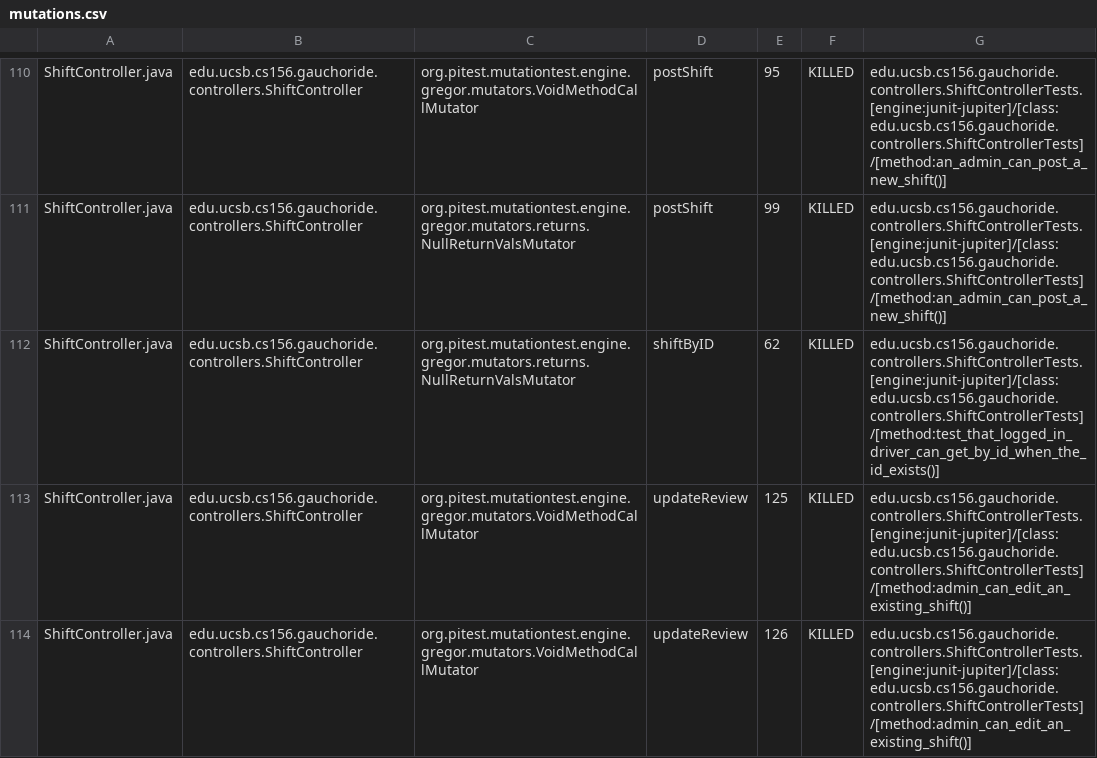
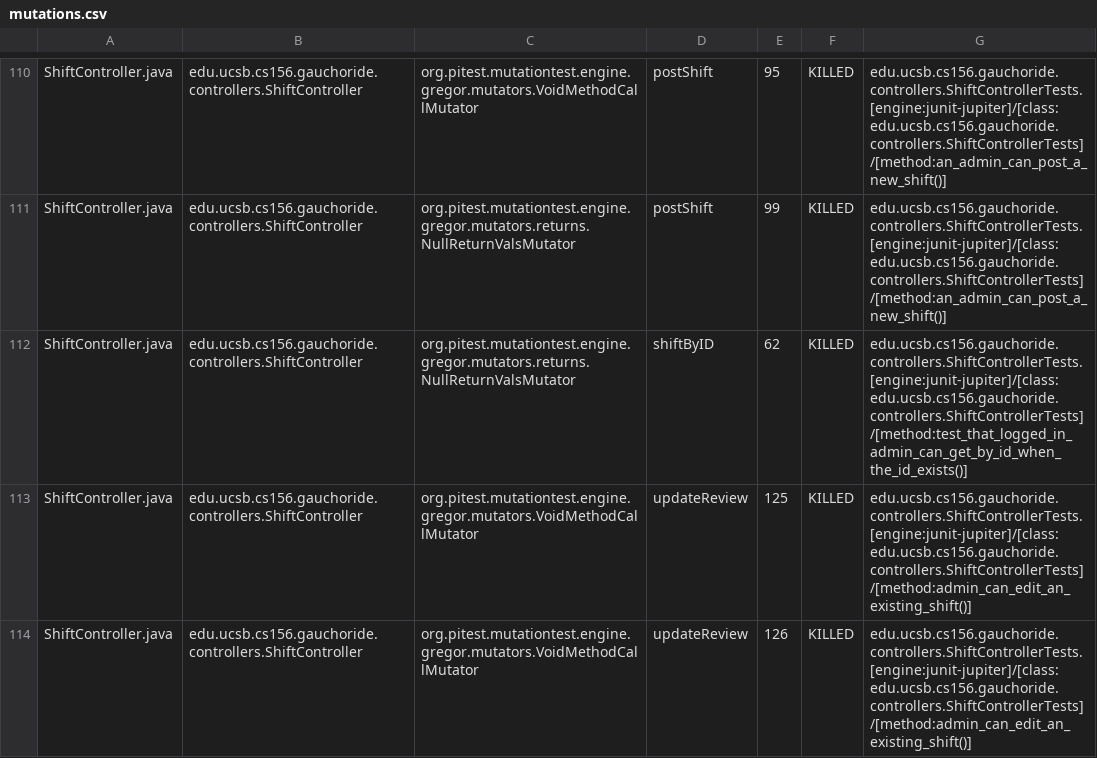
Before and after one commit to ucsb-cs156-w24/proj-gauchoride-w24-7pm-1, a CSV file: prs/42/pitest/mutations.csv, drawn as a sheet; only a part is shown, gaps mark what is left out; the diff covers the shown part only.

Commit message:
Deploying to gh-pages from @ ucsb-cs156-w24/proj-gauchoride-w24-7pm-1@3e1765c6d321397937b2ae67eeb097b36142bcaa 🚀

```diff
--- a/prs/42/pitest/mutations.csv
+++ b/prs/42/pitest/mutations.csv
@@ -111,3 +111,3 @@ ShiftController.java,edu.ucsb.cs156.gauchoride.controllers.ShiftController,org.p
 ShiftController.java,edu.ucsb.cs156.gauchoride.controllers.ShiftController,org.pitest.mutationtest.engine.gregor.mutators.returns.NullReturnValsMutator,postShift,99,KILLED,edu.ucsb.cs156.gauchoride.controllers.ShiftControllerTests.[engine:junit-jupiter]/[class:edu.ucsb.cs156.gauchoride.controllers.ShiftControllerTests]/[method:an_admin_can_post_a_new_shift()]
-ShiftController.java,edu.ucsb.cs156.gauchoride.controllers.ShiftController,org.pitest.mutationtest.engine.gregor.mutators.returns.NullReturnValsMutator,shiftByID,62,KILLED,edu.ucsb.cs156.gauchoride.controllers.ShiftControllerTests.[engine:junit-jupiter]/[class:edu.ucsb.cs156.gauchoride.controllers.ShiftControllerTests]/[method:test_that_logged_in_driver_can_get_by_id_when_the_id_exists()]
+ShiftController.java,edu.ucsb.cs156.gauchoride.controllers.ShiftController,org.pitest.mutationtest.engine.gregor.mutators.returns.NullReturnValsMutator,shiftByID,62,KILLED,edu.ucsb.cs156.gauchoride.controllers.ShiftControllerTests.[engine:junit-jupiter]/[class:edu.ucsb.cs156.gauchoride.controllers.ShiftControllerTests]/[method:test_that_logged_in_admin_can_get_by_id_when_the_id_exists()]
 ShiftController.java,edu.ucsb.cs156.gauchoride.controllers.ShiftController,org.pitest.mutationtest.engine.gregor.mutators.VoidMethodCallMutator,updateReview,125,KILLED,edu.ucsb.cs156.gauchoride.controllers.ShiftControllerTests.[engine:junit-jupiter]/[class:edu.ucsb.cs156.gauchoride.controllers.ShiftControllerTests]/[method:admin_can_edit_an_existing_shift()]
```
Also changed, not shown: 46 edited cells elsewhere in this file, 17 other files.
